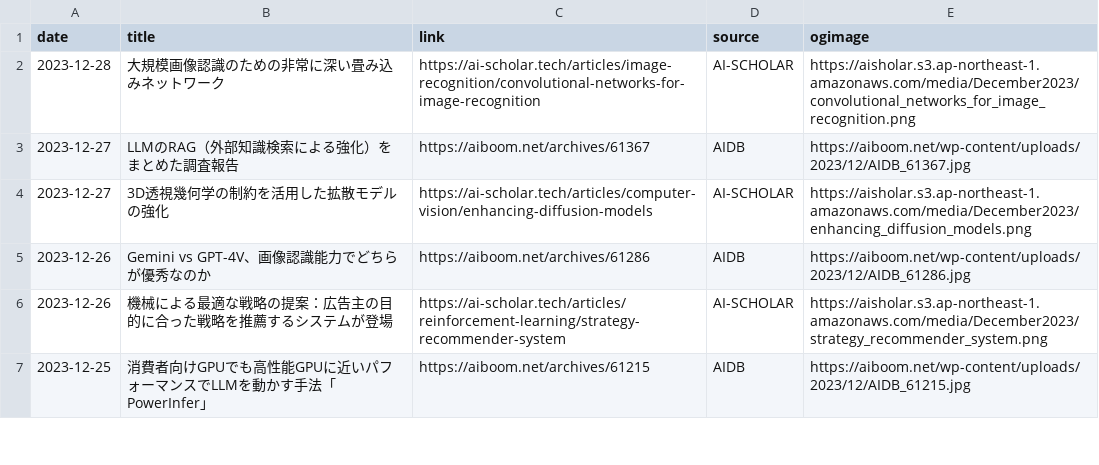
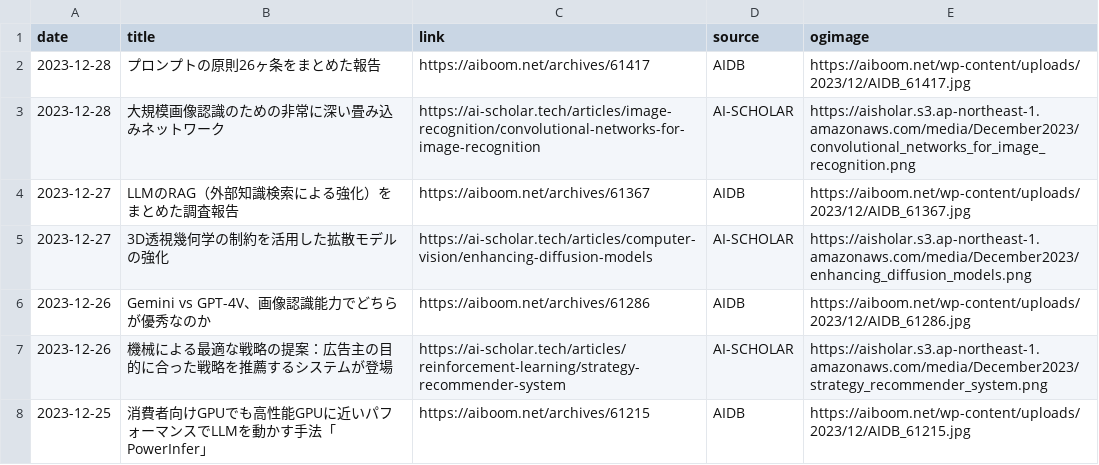
Before and after one commit to kdingn/news-page, a CSV file: src/assets/articles.csv, drawn as a sheet; only a part is shown; the diff names each change by its address in the sheet, - before the commit and + after, or states it on an @@ line.

```diff
--- a/src/assets/articles.csv
+++ b/src/assets/articles.csv
+row 2: 2023-12-28 | プロンプトの原則26ヶ条をまとめた報告 | https://aiboom.net/archives/61417 | AIDB | https://aiboom.net/wp-content/uploads/2023/12/AIDB_61417.jpg
```
